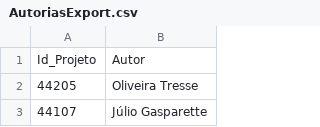
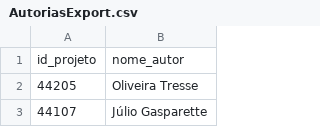
Before and after one commit to arturmabrao/Analise-CamaraJF, a CSV file: ListagemExp/AutoriasExport.csv, drawn as a sheet; only a part is shown; the diff covers the shown part only.

```diff
--- a/ListagemExp/AutoriasExport.csv
+++ b/ListagemExp/AutoriasExport.csv
@@ -1,2 +1,2 @@
-Id_Projeto,Autor
+id_projeto,nome_autor
 44205,Oliveira Tresse
```
Also changed, not shown: 76 added rows and 3 edited cells elsewhere in this file, ListagemExp/ListagemExport.csv, 1 other file.
